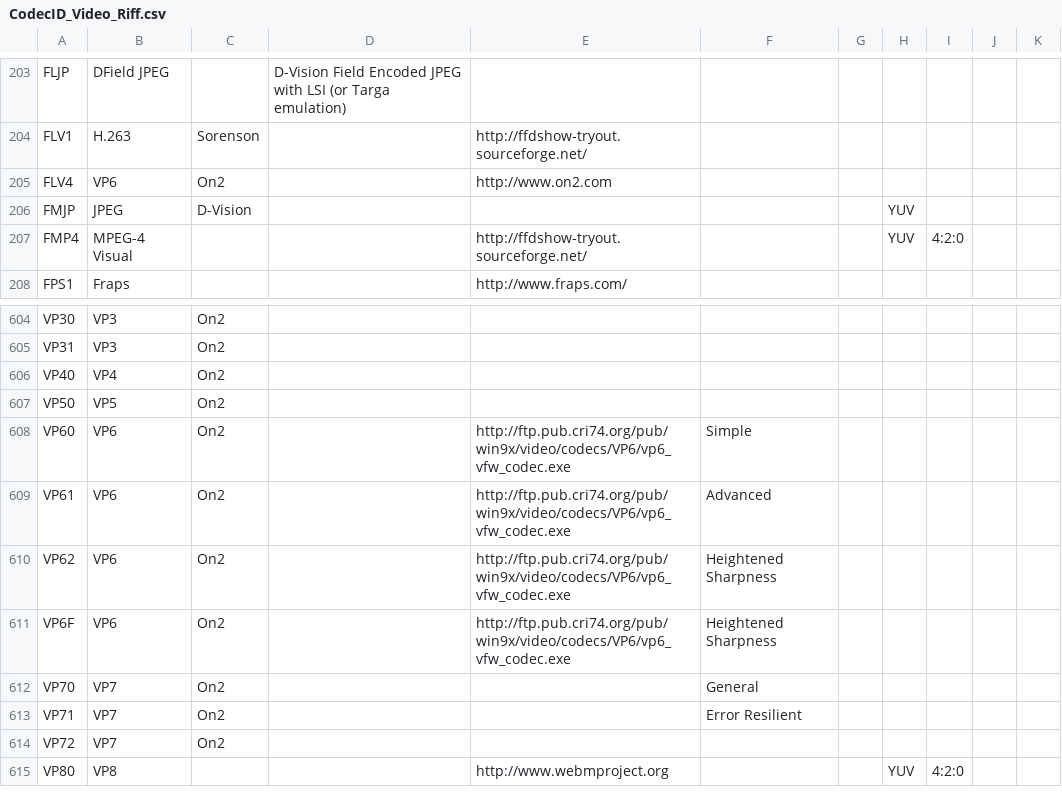
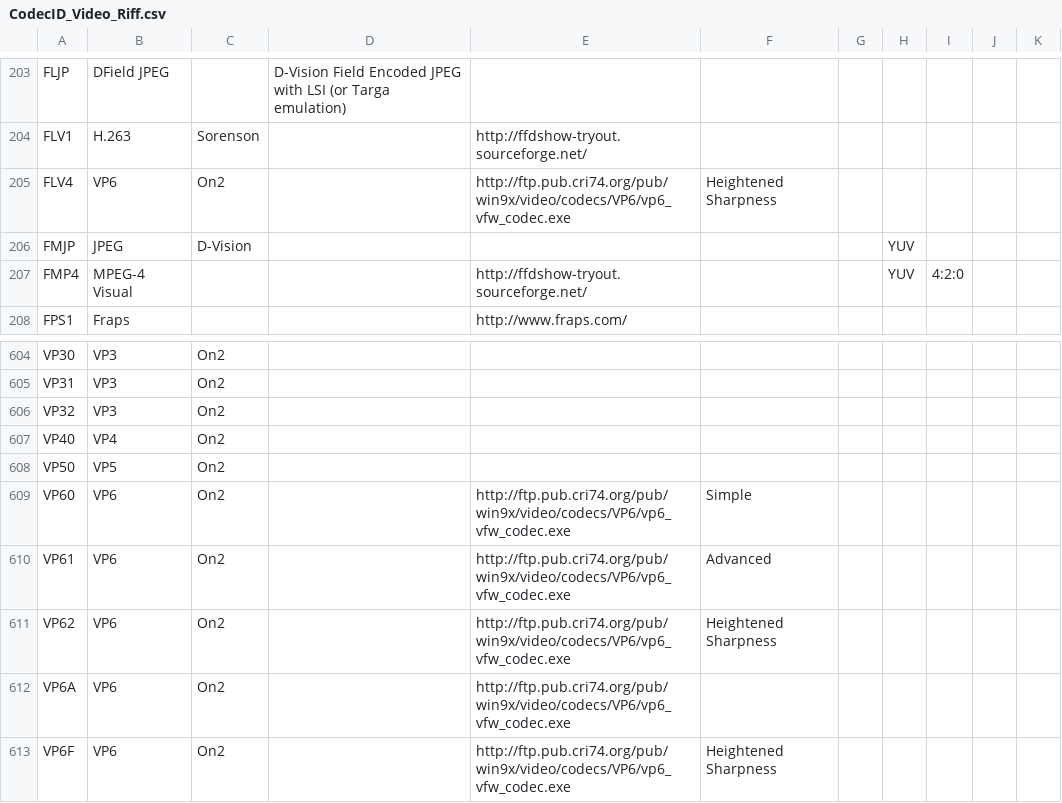
Before and after one commit to mediatest/mediatestLib, a CSV file: Source/Ressource/Text/DataBase/CodecID_Video_Riff.csv, drawn as a sheet; only a part is shown, gaps mark what is left out; the shorter side is filled out with more unchanged rows.

```diff
--- a/Source/Ressource/Text/DataBase/CodecID_Video_Riff.csv
+++ b/Source/Ressource/Text/DataBase/CodecID_Video_Riff.csv
@@ -204,3 +204,3 @@ FLJP;DField JPEG;;D-Vision Field Encoded JPEG with LSI (or Targa emulation);;;;;
 FLV1;H.263;Sorenson;;http://ffdshow-tryout.sourceforge.net/;;;;
-FLV4;VP6;On2;;http://www.on2.com;;;;
+FLV4;VP6;On2;;http://ftp.pub.cri74.org/pub/win9x/video/codecs/VP6/vp6_vfw_codec.exe;Heightened Sharpness;;;
 FMJP;JPEG;D-Vision;;;;;YUV
@@ -605,2 +605,3 @@ VP30;VP3;On2;;;;;;
 VP31;VP3;On2;;;;;;
+VP32;VP3;On2;;;;;;
 VP40;VP4;On2;;;;;;
@@ -610,2 +611,3 @@ VP61;VP6;On2;;http://ftp.pub.cri74.org/pub/win9x/video/codecs/VP6/vp6_vfw_codec.
 VP62;VP6;On2;;http://ftp.pub.cri74.org/pub/win9x/video/codecs/VP6/vp6_vfw_codec.exe;Heightened Sharpness;;;
+VP6A;VP6;On2;;http://ftp.pub.cri74.org/pub/win9x/video/codecs/VP6/vp6_vfw_codec.exe;;;;
 VP6F;VP6;On2;;http://ftp.pub.cri74.org/pub/win9x/video/codecs/VP6/vp6_vfw_codec.exe;Heightened Sharpness;;;
```
Also changed, not shown: Source/Ressource/Text/DataBase/Codec.csv, Source/Ressource/Text/DataBase/CodecID_Audio_Riff.csv, 1 other file.
